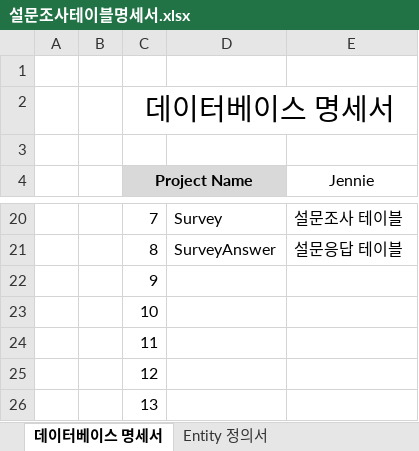
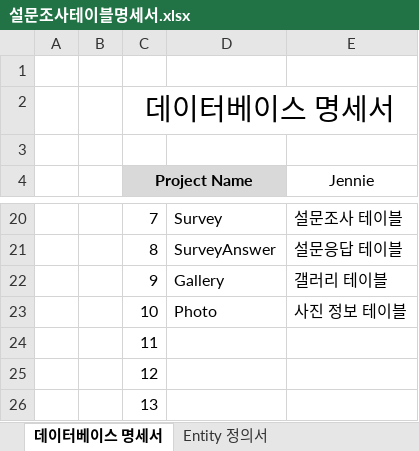
Before and after one commit to juneuns29/son, an Excel workbook: son/doc/설문조사테이블명세서.xlsx, sheet 데이터베이스 명세서, drawn as a sheet; only a part is shown, gaps mark what is left out; values as stored, in another font and other column widths than the file's, no borders; the diff names each change by its address in the sheet, - before the commit and + after, or states it on an @@ line.

Commit message:
gallery sql & jsp

```diff
--- a/son/doc/설문조사테이블명세서.xlsx (sheet 데이터베이스 명세서)
+++ b/son/doc/설문조사테이블명세서.xlsx (sheet 데이터베이스 명세서)
-D22: (empty)
+D22: Gallery
-E22 (Jennie): (empty)
+E22 (Jennie): 갤러리 테이블
-D23: (empty)
+D23: Photo
-E23 (Jennie): (empty)
+E23 (Jennie): 사진 정보 테이블
```
Also changed, not shown: sheet 갤러리 테이블 명세서, sheet Entity 정의서, other sheet tabs, 3 other files.
